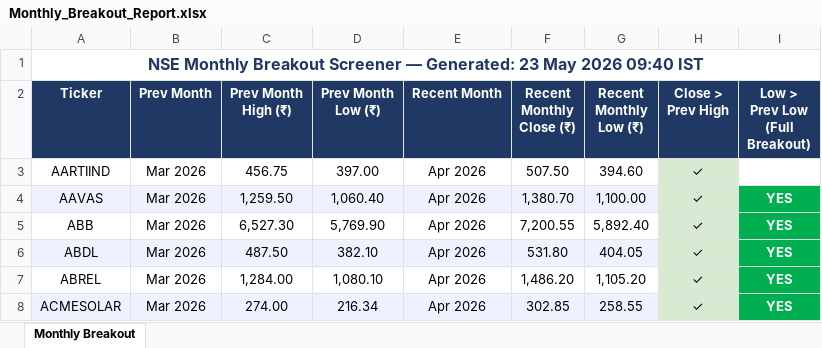
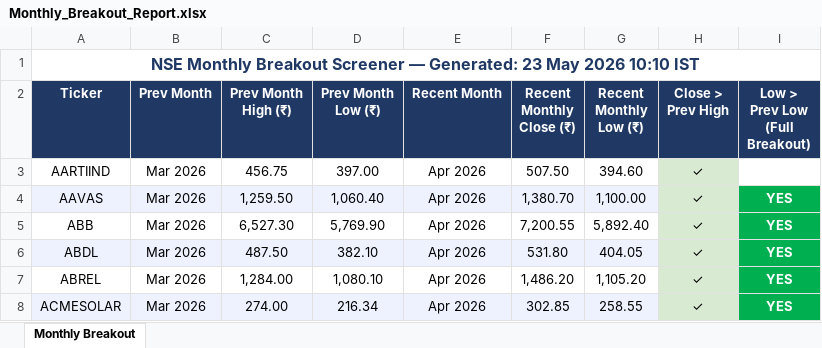
Before and after one commit to nikunj2021/Nse_Monthly_Breakout, an Excel workbook: Monthly_Breakout_Report.xlsx, sheet Monthly Breakout, drawn as a sheet; only a part is shown; values as stored, in another font and other column widths than the file's, no borders; the diff names each change by its address in the sheet, - before the commit and + after, or states it on an @@ line.

```diff
--- a/Monthly_Breakout_Report.xlsx (sheet Monthly Breakout)
+++ b/Monthly_Breakout_Report.xlsx (sheet Monthly Breakout)
-A1 (Ticker): …May 2026 09:40 IST
+A1 (Ticker): …May 2026 10:10 IST
```
Also changed, not shown: 1 other file.
